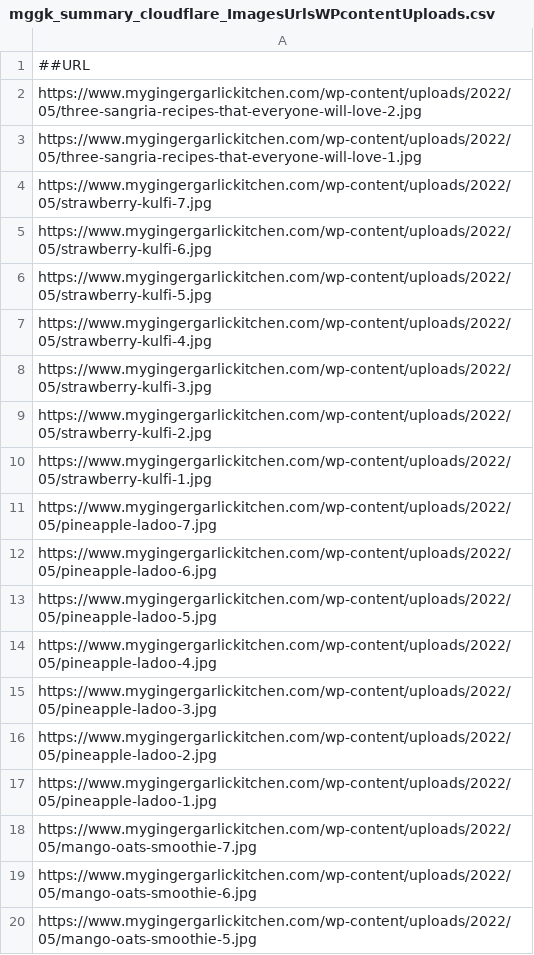
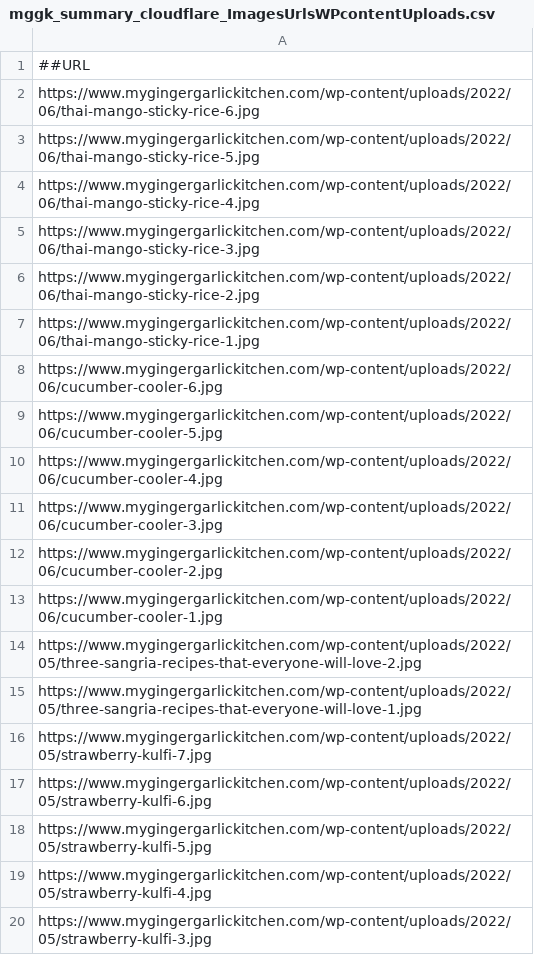
Before and after one commit to abhishek-paliwal/PROJECTS-REACTJS, a CSV file: app-mggk01-image-finder/src/data/data_in/mggk_summary_cloudflare_ImagesUrlsWPcontentUploads.csv, drawn as a sheet; only a part is shown; the shorter side is filled out with more unchanged rows; the diff names each change by its address in the sheet, - before the commit and + after, or states it on an @@ line.

```diff
--- a/app-mggk01-image-finder/src/data/data_in/mggk_summary_cloudflare_ImagesUrlsWPcontentUploads.csv
+++ b/app-mggk01-image-finder/src/data/data_in/mggk_summary_cloudflare_ImagesUrlsWPcontentUploads.csv
+row 2: https://www.mygingergarlickitchen.com/wp-content/uploads/2022/06/thai-mango-sticky-rice-6.jpg
+row 3: https://www.mygingergarlickitchen.com/wp-content/uploads/2022/06/thai-mango-sticky-rice-5.jpg
+row 4: https://www.mygingergarlickitchen.com/wp-content/uploads/2022/06/thai-mango-sticky-rice-4.jpg
+row 5: https://www.mygingergarlickitchen.com/wp-content/uploads/2022/06/thai-mango-sticky-rice-3.jpg
+row 6: https://www.mygingergarlickitchen.com/wp-content/uploads/2022/06/thai-mango-sticky-rice-2.jpg
+row 7: https://www.mygingergarlickitchen.com/wp-content/uploads/2022/06/thai-mango-sticky-rice-1.jpg
+row 8: https://www.mygingergarlickitchen.com/wp-content/uploads/2022/06/cucumber-cooler-6.jpg
+row 9: https://www.mygingergarlickitchen.com/wp-content/uploads/2022/06/cucumber-cooler-5.jpg
+row 10: https://www.mygingergarlickitchen.com/wp-content/uploads/2022/06/cucumber-cooler-4.jpg
+row 11: https://www.mygingergarlickitchen.com/wp-content/uploads/2022/06/cucumber-cooler-3.jpg
+row 12: https://www.mygingergarlickitchen.com/wp-content/uploads/2022/06/cucumber-cooler-2.jpg
+row 13: https://www.mygingergarlickitchen.com/wp-content/uploads/2022/06/cucumber-cooler-1.jpg
```
Also changed, not shown: 3 other files.
